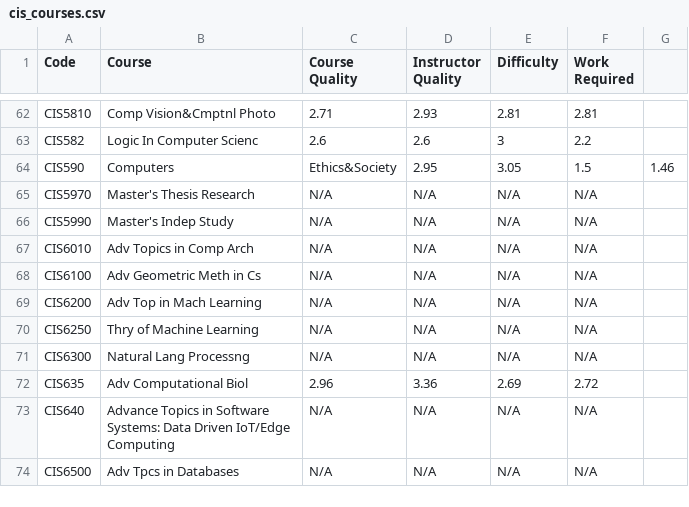
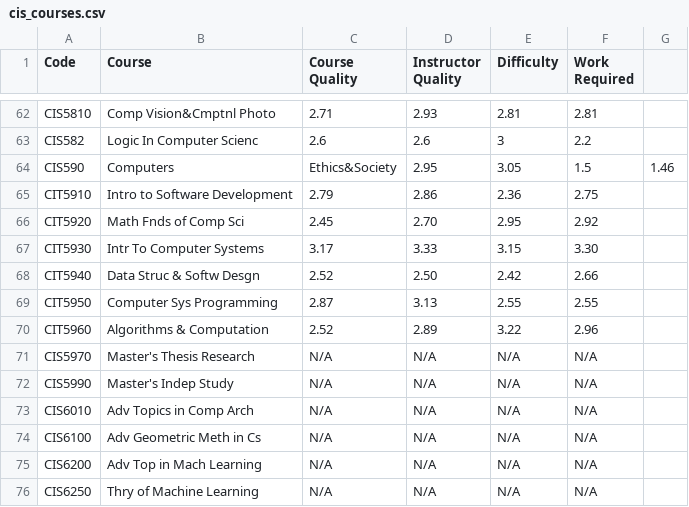
Before and after one commit to cit5940-25sp/cit-5940-final-project-citer, a CSV file: cis_courses.csv, drawn as a sheet; only a part is shown, gaps mark what is left out; the shorter side is filled out with more unchanged rows; the diff names each change by its address in the sheet, - before the commit and + after, or states it on an @@ line.

```diff
--- a/cis_courses.csv
+++ b/cis_courses.csv
+row 65: CIT5910 | Intro to Software Development | 2.79 | 2.86 | 2.36 | 2.75
+row 66: CIT5920 | Math Fnds of Comp Sci | 2.45 | 2.70 | 2.95 | 2.92
+row 67: CIT5930 | Intr To Computer Systems | 3.17 | 3.33 | 3.15 | 3.30
+row 68: CIT5940 | Data Struc & Softw Desgn | 2.52 | 2.50 | 2.42 | 2.66
+row 69: CIT5950 | Computer Sys Programming | 2.87 | 3.13 | 2.55 | 2.55
+row 70: CIT5960 | Algorithms & Computation | 2.52 | 2.89 | 3.22 | 2.96
```
Also changed, not shown: prereq.csv, 4 other files.
